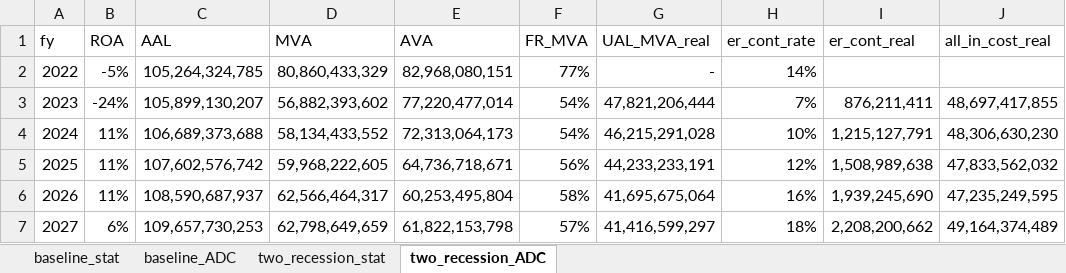
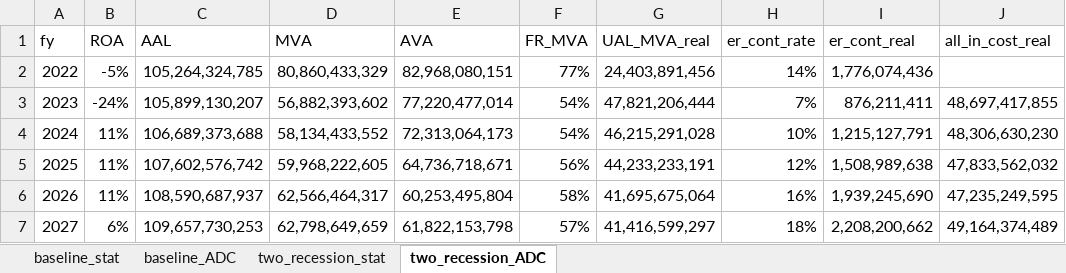
Before and after one commit to truongbui88/Ohio-Model, an Excel workbook: analysis_output.xlsx, sheet two_recession_ADC, drawn as a sheet; only a part is shown; values as stored, in another font and other column widths than the file's, no borders; the diff names each change by its address in the sheet, - before the commit and + after, or states it on an @@ line.

Commit message:
Small fix to input/output
- Fix the missing UAL(real) and ER contribution rate in the first year

```diff
--- a/analysis_output.xlsx (sheet two_recession_ADC)
+++ b/analysis_output.xlsx (sheet two_recession_ADC)
-G2 (UAL_MVA_real): -
+G2 (UAL_MVA_real): 24,403,891,456
-I2 (er_cont_real): (empty)
+I2 (er_cont_real): 1,776,074,436
```
Also changed, not shown: sheet two_recession_stat, sheet baseline_stat, sheet baseline_ADC, Ohio STRS BModel Inputs 2022.xlsx, 1 other file.
